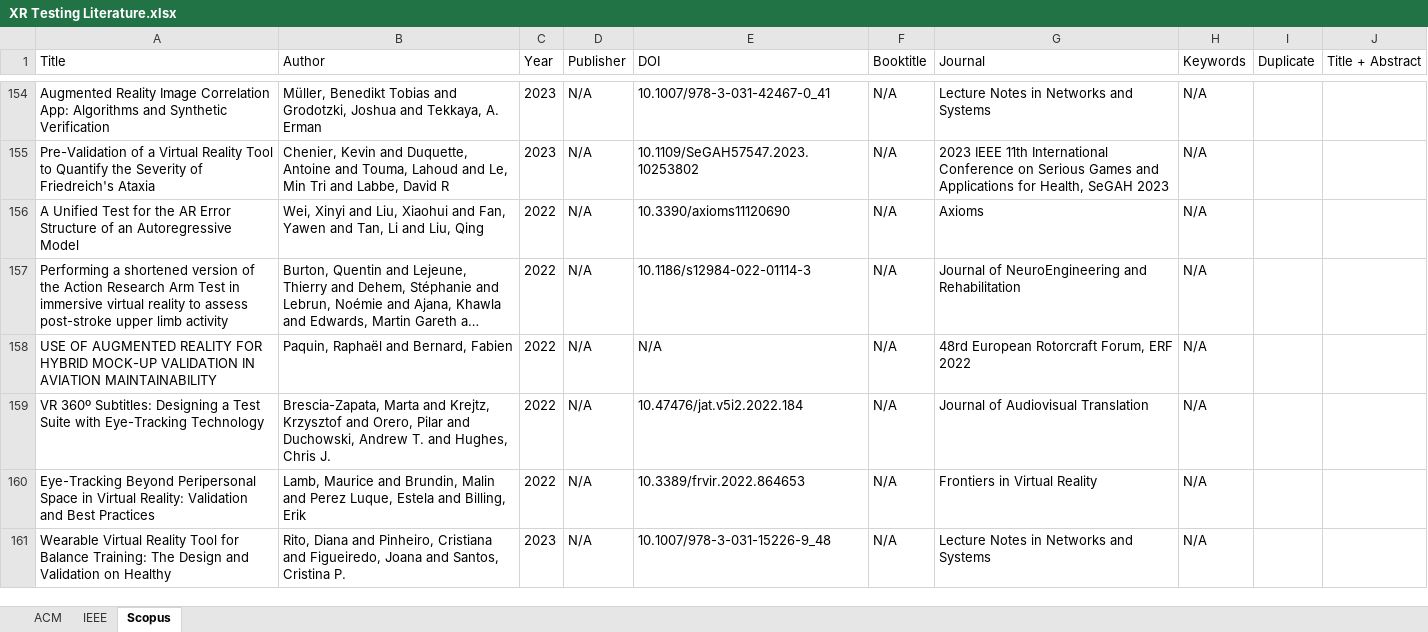
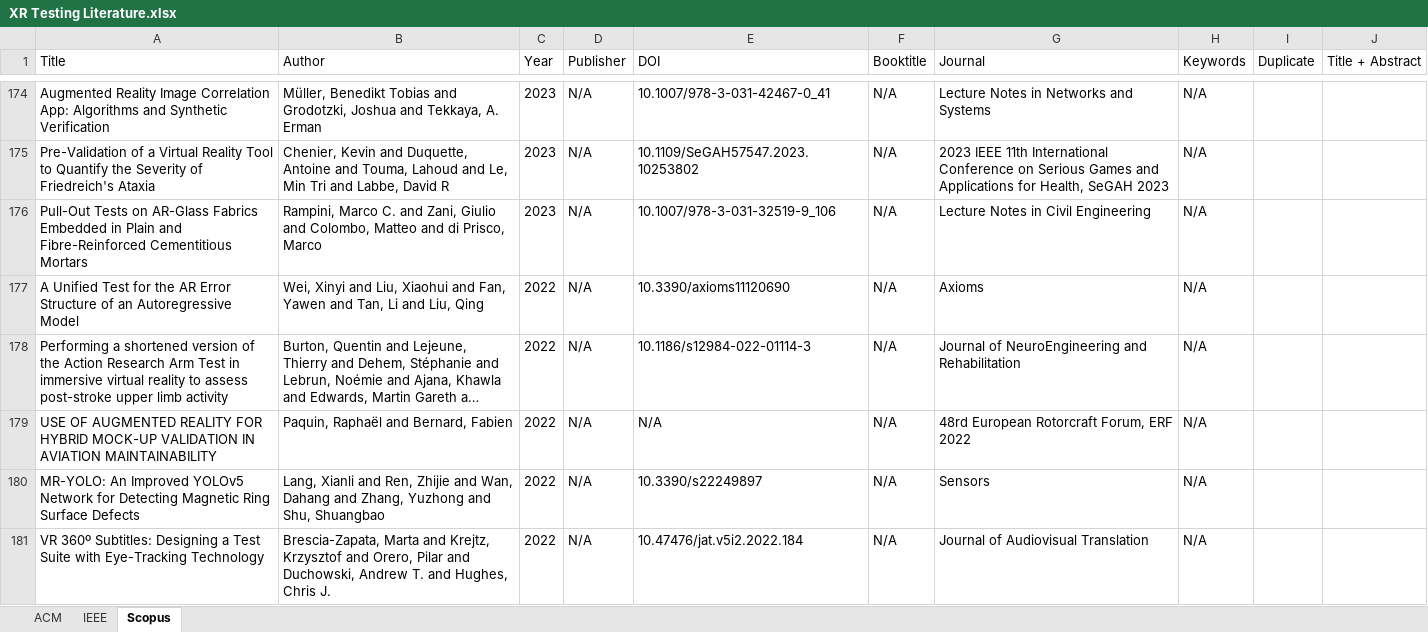
Before and after one commit to ruizhengu/XR-testing-study, an Excel workbook: iter-1/XR Testing Literature.xlsx, sheet Scopus, drawn as a sheet; only a part is shown, gaps mark what is left out; the shorter side is filled out with more unchanged rows; long unchanged cells end in …; values as stored, in another font and other column widths than the file's, no borders; conditional formats not drawn; the diff covers the shown part only; the diff names each change by its address in the sheet, - before the commit and + after, or states it on an @@ line.

Commit message:
update Scopus results - apply keyword verification

```diff
--- a/iter-1/XR Testing Literature.xlsx (sheet Scopus)
+++ b/iter-1/XR Testing Literature.xlsx (sheet Scopus)
+row 176: Pull-Out Tests on AR-Glass Fabrics Embedded in Plain and Fibre-Reinforced Cementitious Mortars | Rampini, Marco C. and Zani, Giulio and Colombo, Matteo and di Prisco, Marco | 2023 | N/A | 10.1007/978-3-031-32519-9_106 | N/A | Lecture Notes in Civil Engineering | N/A
+row 180: MR-YOLO: An Improved YOLOv5 Network for Detecting Magnetic Ring Surface Defects | Lang, Xianli and Ren, Zhijie and Wan, Dahang and Zhang, Yuzhong and Shu, Shuangbao | 2022 | N/A | 10.3390/s22249897 | N/A | Sensors | N/A
```
Also changed, not shown: 205 added rows elsewhere in this sheet, 2 other files.
